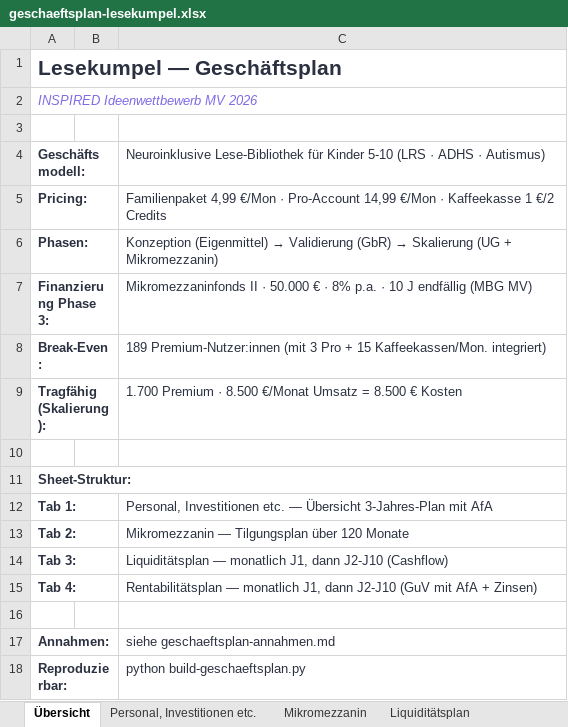
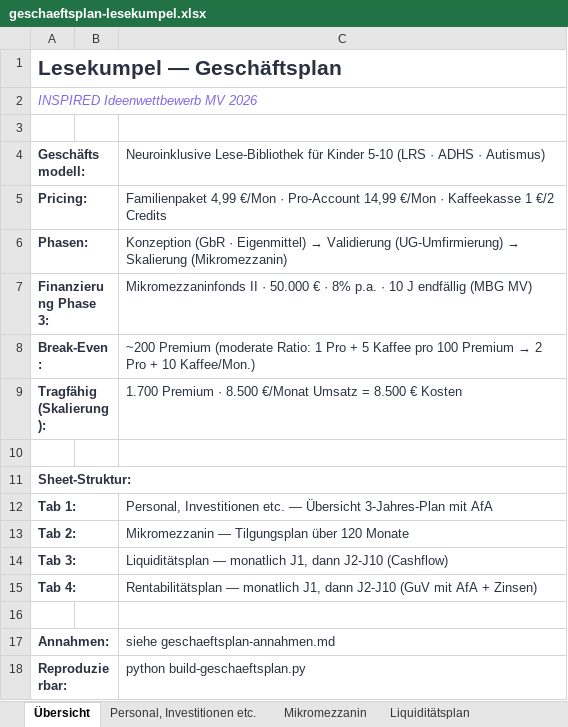
Before and after one commit to RaLa84/lesekumpel, an Excel workbook: Pitch/Finanzen/geschaeftsplan-lesekumpel.xlsx, sheet Übersicht, drawn as a sheet; values as stored, in another font and other column widths than the file's, no borders; the diff names each change by its address in the sheet, - before the commit and + after, or states it on an @@ line.

```diff
--- a/Pitch/Finanzen/geschaeftsplan-lesekumpel.xlsx (sheet Übersicht)
+++ b/Pitch/Finanzen/geschaeftsplan-lesekumpel.xlsx (sheet Übersicht)
@@ C6: Konzeption (Eigenmittel) → Validierung (GbR) → Skalierung (UG + Mikromezzanin) → Konzeption (GbR · Eigenmittel) → Validierung (UG-Umfirmierung) → Skalierung (Mikromezzanin) @@
@@ C8: 189 Premium-Nutzer:innen (mit 3 Pro + 15 Kaffeekassen/Mon. integriert) → ~200 Premium (moderate Ratio: 1 Pro + 5 Kaffee pro 100 Premium → 2 Pro + 10 Kaffee/Mon.) @@
```
Also changed, not shown: sheet Liquiditätsplan, sheet Personal, Investitionen etc., sheet Rentabilitätsplan, 5 other files.
